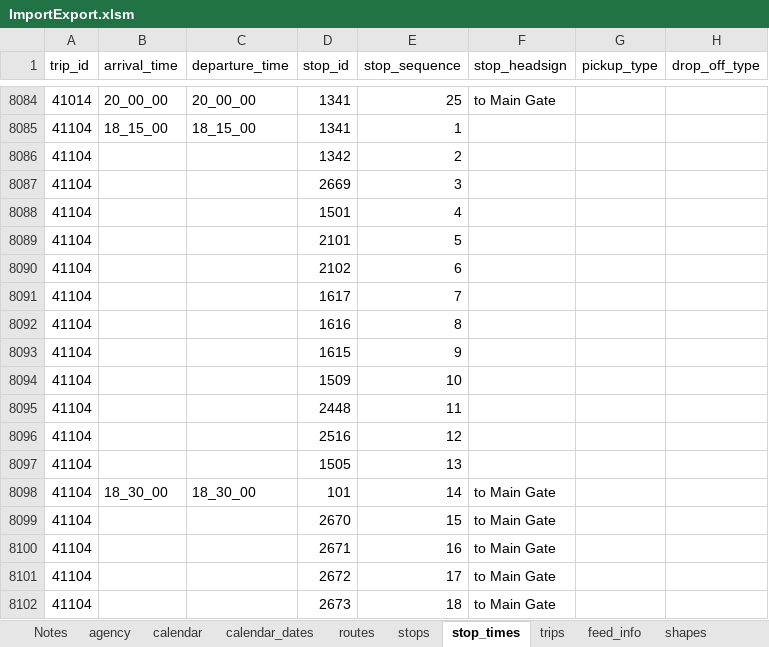
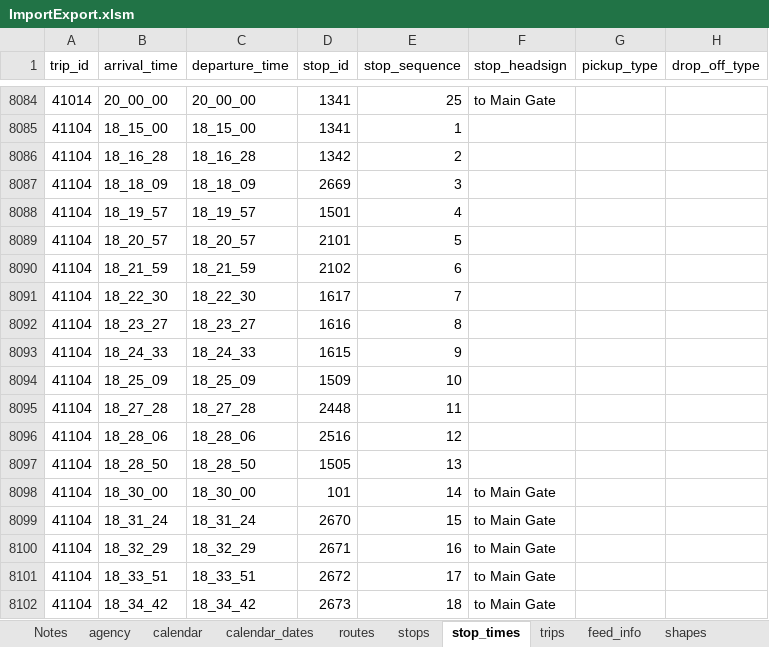
Before and after one commit to PinpointAVL/TAPS-GTFS, an Excel workbook: 2022-09-22/ImportExport.xlsm, sheet stop_times, drawn as a sheet; only a part is shown, gaps mark what is left out; values as stored, in another font and other column widths than the file's, no borders; the diff covers the shown part only; the diff names each change by its address in the sheet, - before the commit and + after, or states it on an @@ line.

Commit message:
fixed issue with missing stop times for night upper campus

```diff
--- a/2022-09-22/ImportExport.xlsm (sheet stop_times)
+++ b/2022-09-22/ImportExport.xlsm (sheet stop_times)
-B8086 (arrival_time): (empty)
+B8086 (arrival_time): 18_16_28
-C8086 (departure_time): (empty)
+C8086 (departure_time): 18_16_28
-B8087 (arrival_time): (empty)
+B8087 (arrival_time): 18_18_09
-C8087 (departure_time): (empty)
+C8087 (departure_time): 18_18_09
-B8088 (arrival_time): (empty)
+B8088 (arrival_time): 18_19_57
-C8088 (departure_time): (empty)
+C8088 (departure_time): 18_19_57
-B8089 (arrival_time): (empty)
+B8089 (arrival_time): 18_20_57
-C8089 (departure_time): (empty)
+C8089 (departure_time): 18_20_57
-B8090 (arrival_time): (empty)
+B8090 (arrival_time): 18_21_59
-C8090 (departure_time): (empty)
+C8090 (departure_time): 18_21_59
-B8091 (arrival_time): (empty)
+B8091 (arrival_time): 18_22_30
-C8091 (departure_time): (empty)
+C8091 (departure_time): 18_22_30
-B8092 (arrival_time): (empty)
+B8092 (arrival_time): 18_23_27
-C8092 (departure_time): (empty)
+C8092 (departure_time): 18_23_27
-B8093 (arrival_time): (empty)
+B8093 (arrival_time): 18_24_33
-C8093 (departure_time): (empty)
+C8093 (departure_time): 18_24_33
-B8094 (arrival_time): (empty)
+B8094 (arrival_time): 18_25_09
-C8094 (departure_time): (empty)
+C8094 (departure_time): 18_25_09
-B8095 (arrival_time): (empty)
+B8095 (arrival_time): 18_27_28
-C8095 (departure_time): (empty)
+C8095 (departure_time): 18_27_28
-B8096 (arrival_time): (empty)
+B8096 (arrival_time): 18_28_06
-C8096 (departure_time): (empty)
+C8096 (departure_time): 18_28_06
-B8097 (arrival_time): (empty)
+B8097 (arrival_time): 18_28_50
-C8097 (departure_time): (empty)
+C8097 (departure_time): 18_28_50
-B8099 (arrival_time): (empty)
+B8099 (arrival_time): 18_31_24
-C8099 (departure_time): (empty)
+C8099 (departure_time): 18_31_24
-B8100 (arrival_time): (empty)
+B8100 (arrival_time): 18_32_29
-C8100 (departure_time): (empty)
+C8100 (departure_time): 18_32_29
-B8101 (arrival_time): (empty)
+B8101 (arrival_time): 18_33_51
-C8101 (departure_time): (empty)
+C8101 (departure_time): 18_33_51
-B8102 (arrival_time): (empty)
+B8102 (arrival_time): 18_34_42
-C8102 (departure_time): (empty)
+C8102 (departure_time): 18_34_42
```
Also changed, not shown: 238 edited cells elsewhere in this sheet, charts or pictures, 3 other files.
